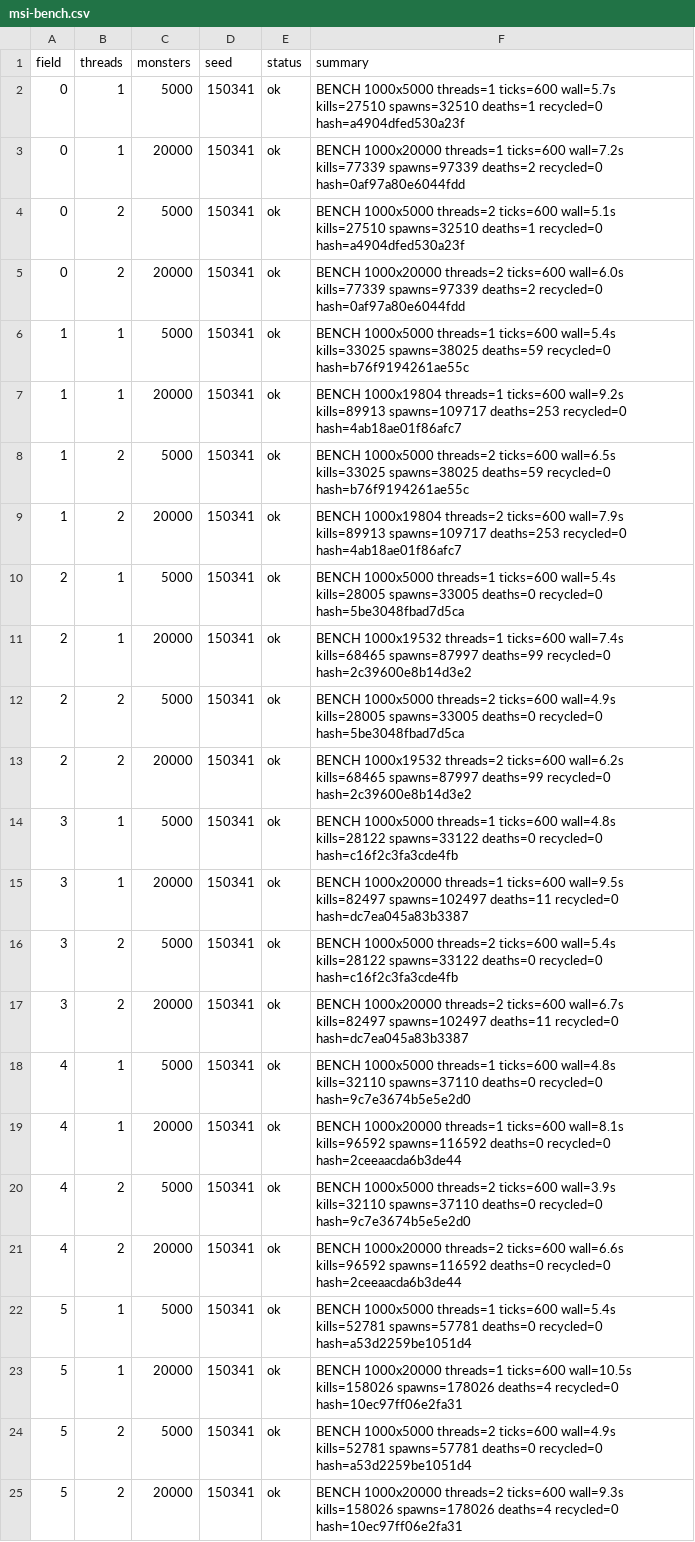
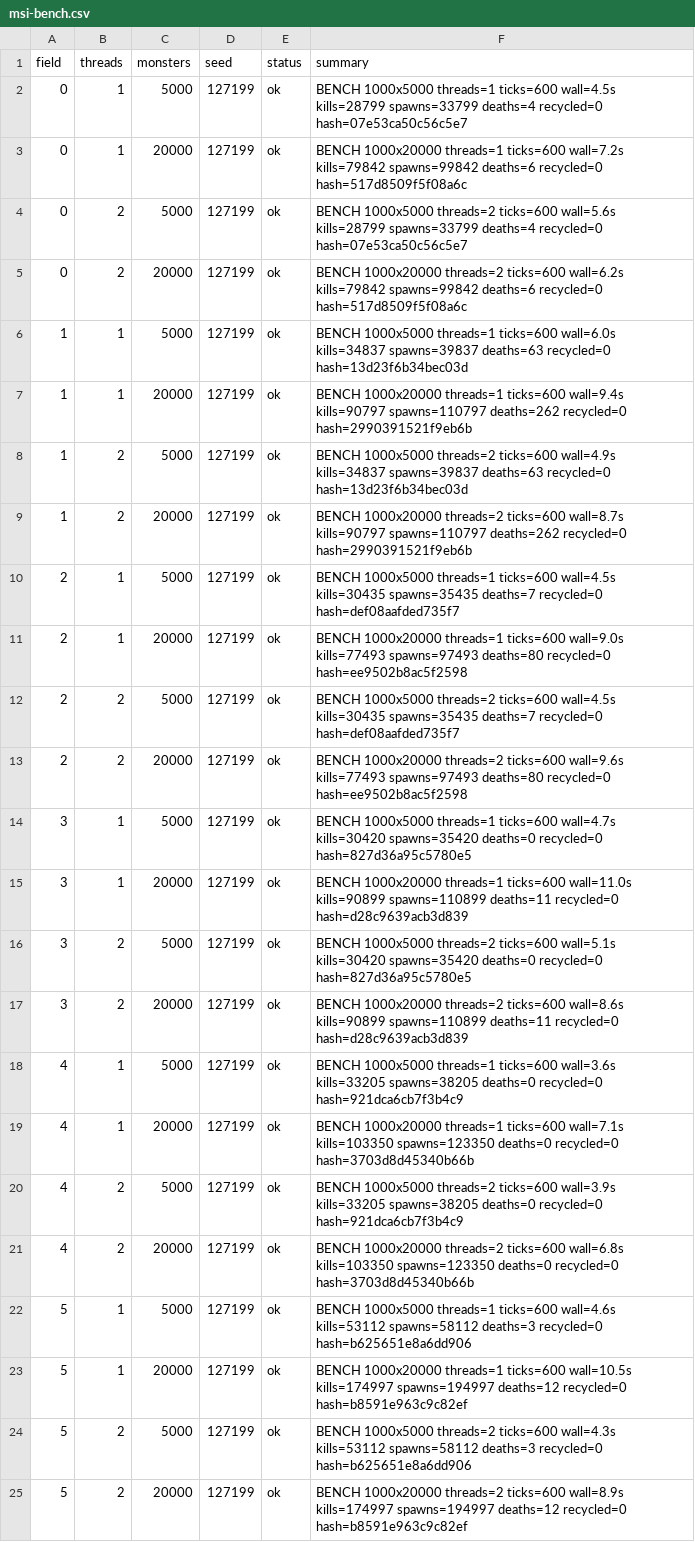
Before and after one commit to Proximo0/MagicSmash, a CSV file: work/261122113645-3086/art/msi-bench.csv, drawn as a sheet; the diff names each change by its address in the sheet, - before the commit and + after, or states it on an @@ line.

```diff
--- a/work/261122113645-3086/art/msi-bench.csv
+++ b/work/261122113645-3086/art/msi-bench.csv
-D2:D25 (seed): 150341
+D2:D25 (seed): 127199
-F2 (summary): …threads=1 ticks=600 wall=5.7s kills=27510 spawns=32510 deaths=1 recycled=0 hash=a4904dfed530a23f
+F2 (summary): …threads=1 ticks=600 wall=4.5s kills=28799 spawns=33799 deaths=4 recycled=0 hash=07e53ca50c56c5e7
-F3 (summary): …ticks=600 wall=7.2s kills=77339 spawns=97339 deaths=2 recycled=0 hash=0af97a80e6044fdd
+F3 (summary): …ticks=600 wall=7.2s kills=79842 spawns=99842 deaths=6 recycled=0 hash=517d8509f5f08a6c
-F4 (summary): …threads=2 ticks=600 wall=5.1s kills=27510 spawns=32510 deaths=1 recycled=0 hash=a4904dfed530a23f
+F4 (summary): …threads=2 ticks=600 wall=5.6s kills=28799 spawns=33799 deaths=4 recycled=0 hash=07e53ca50c56c5e7
-F5 (summary): …threads=2 ticks=600 wall=6.0s kills=77339 spawns=97339 deaths=2 recycled=0 hash=0af97a80e6044fdd
+F5 (summary): …threads=2 ticks=600 wall=6.2s kills=79842 spawns=99842 deaths=6 recycled=0 hash=517d8509f5f08a6c
-F6 (summary): …threads=1 ticks=600 wall=5.4s kills=33025 spawns=38025 deaths=59 recycled=0 hash=b76f9194261ae55c
+F6 (summary): …threads=1 ticks=600 wall=6.0s kills=34837 spawns=39837 deaths=63 recycled=0 hash=13d23f6b34bec03d
-F7 (summary): BENCH 1000x19804 threads=1 ticks=600 wall=9.2s kills=89913 spawns=109717 deaths=253 recycled=0 hash=4ab18ae01f86afc7
+F7 (summary): BENCH 1000x20000 threads=1 ticks=600 wall=9.4s kills=90797 spawns=110797 deaths=262 recycled=0 hash=2990391521f9eb6b
-F8 (summary): …threads=2 ticks=600 wall=6.5s kills=33025 spawns=38025 deaths=59 recycled=0 hash=b76f9194261ae55c
+F8 (summary): …threads=2 ticks=600 wall=4.9s kills=34837 spawns=39837 deaths=63 recycled=0 hash=13d23f6b34bec03d
-F9 (summary): BENCH 1000x19804 threads=2 ticks=600 wall=7.9s kills=89913 spawns=109717 deaths=253 recycled=0 hash=4ab18ae01f86afc7
+F9 (summary): BENCH 1000x20000 threads=2 ticks=600 wall=8.7s kills=90797 spawns=110797 deaths=262 recycled=0 hash=2990391521f9eb6b
-F10 (summary): …threads=1 ticks=600 wall=5.4s kills=28005 spawns=33005 deaths=0 recycled=0 hash=5be3048fbad7d5ca
+F10 (summary): …threads=1 ticks=600 wall=4.5s kills=30435 spawns=35435 deaths=7 recycled=0 hash=def08aafded735f7
-F11 (summary): BENCH 1000x19532 threads=1 ticks=600 wall=7.4s kills=68465 spawns=87997 deaths=99 recycled=0 hash=2c39600e8b14d3e2
+F11 (summary): BENCH 1000x20000 threads=1 ticks=600 wall=9.0s kills=77493 spawns=97493 deaths=80 recycled=0 hash=ee9502b8ac5f2598
-F12 (summary): …threads=2 ticks=600 wall=4.9s kills=28005 spawns=33005 deaths=0 recycled=0 hash=5be3048fbad7d5ca
+F12 (summary): …threads=2 ticks=600 wall=4.5s kills=30435 spawns=35435 deaths=7 recycled=0 hash=def08aafded735f7
-F13 (summary): BENCH 1000x19532 threads=2 ticks=600 wall=6.2s kills=68465 spawns=87997 deaths=99 recycled=0 hash=2c39600e8b14d3e2
+F13 (summary): BENCH 1000x20000 threads=2 ticks=600 wall=9.6s kills=77493 spawns=97493 deaths=80 recycled=0 hash=ee9502b8ac5f2598
-F14 (summary): …threads=1 ticks=600 wall=4.8s kills=28122 spawns=33122 deaths=0 recycled=0 hash=c16f2c3fa3cde4fb
+F14 (summary): …threads=1 ticks=600 wall=4.7s kills=30420 spawns=35420 deaths=0 recycled=0 hash=827d36a95c5780e5
-F15 (summary): …threads=1 ticks=600 wall=9.5s kills=82497 spawns=102497 deaths=11 recycled=0 hash=dc7ea045a83b3387
+F15 (summary): …threads=1 ticks=600 wall=11.0s kills=90899 spawns=110899 deaths=11 recycled=0 hash=d28c9639acb3d839
-F16 (summary): …threads=2 ticks=600 wall=5.4s kills=28122 spawns=33122 deaths=0 recycled=0 hash=c16f2c3fa3cde4fb
+F16 (summary): …threads=2 ticks=600 wall=5.1s kills=30420 spawns=35420 deaths=0 recycled=0 hash=827d36a95c5780e5
-F17 (summary): …threads=2 ticks=600 wall=6.7s kills=82497 spawns=102497 deaths=11 recycled=0 hash=dc7ea045a83b3387
+F17 (summary): …threads=2 ticks=600 wall=8.6s kills=90899 spawns=110899 deaths=11 recycled=0 hash=d28c9639acb3d839
-F18 (summary): …threads=1 ticks=600 wall=4.8s kills=32110 spawns=37110 deaths=0 recycled=0 hash=9c7e3674b5e5e2d0
+F18 (summary): …threads=1 ticks=600 wall=3.6s kills=33205 spawns=38205 deaths=0 recycled=0 hash=921dca6cb7f3b4c9
-F19 (summary): …threads=1 ticks=600 wall=8.1s kills=96592 spawns=116592 deaths=0 recycled=0 hash=2ceeaacda6b3de44
+F19 (summary): …threads=1 ticks=600 wall=7.1s kills=103350 spawns=123350 deaths=0 recycled=0 hash=3703d8d45340b66b
-F20 (summary): …ticks=600 wall=3.9s kills=32110 spawns=37110 deaths=0 recycled=0 hash=9c7e3674b5e5e2d0
+F20 (summary): …ticks=600 wall=3.9s kills=33205 spawns=38205 deaths=0 recycled=0 hash=921dca6cb7f3b4c9
-F21 (summary): …threads=2 ticks=600 wall=6.6s kills=96592 spawns=116592 deaths=0 recycled=0 hash=2ceeaacda6b3de44
+F21 (summary): …threads=2 ticks=600 wall=6.8s kills=103350 spawns=123350 deaths=0 recycled=0 hash=3703d8d45340b66b
-F22 (summary): …threads=1 ticks=600 wall=5.4s kills=52781 spawns=57781 deaths=0 recycled=0 hash=a53d2259be1051d4
+F22 (summary): …threads=1 ticks=600 wall=4.6s kills=53112 spawns=58112 deaths=3 recycled=0 hash=b625651e8a6dd906
-F23 (summary): …ticks=600 wall=10.5s kills=158026 spawns=178026 deaths=4 recycled=0 hash=10ec97ff06e2fa31
+F23 (summary): …ticks=600 wall=10.5s kills=174997 spawns=194997 deaths=12 recycled=0 hash=b8591e963c9c82ef
-F24 (summary): …threads=2 ticks=600 wall=4.9s kills=52781 spawns=57781 deaths=0 recycled=0 hash=a53d2259be1051d4
+F24 (summary): …threads=2 ticks=600 wall=4.3s kills=53112 spawns=58112 deaths=3 recycled=0 hash=b625651e8a6dd906
-F25 (summary): …threads=2 ticks=600 wall=9.3s kills=158026 spawns=178026 deaths=4 recycled=0 hash=10ec97ff06e2fa31
+F25 (summary): …threads=2 ticks=600 wall=8.9s kills=174997 spawns=194997 deaths=12 recycled=0 hash=b8591e963c9c82ef
```
Also changed, not shown: 1 other file.
